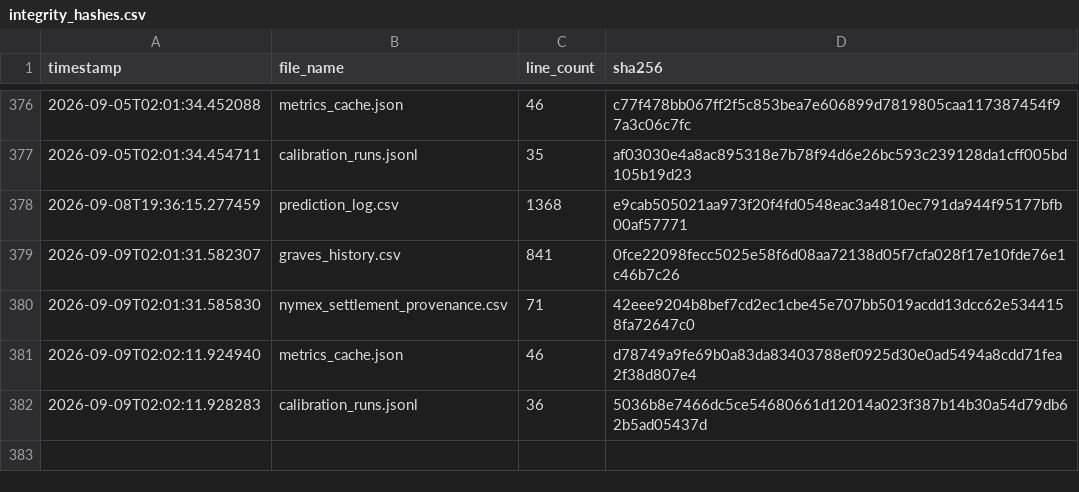
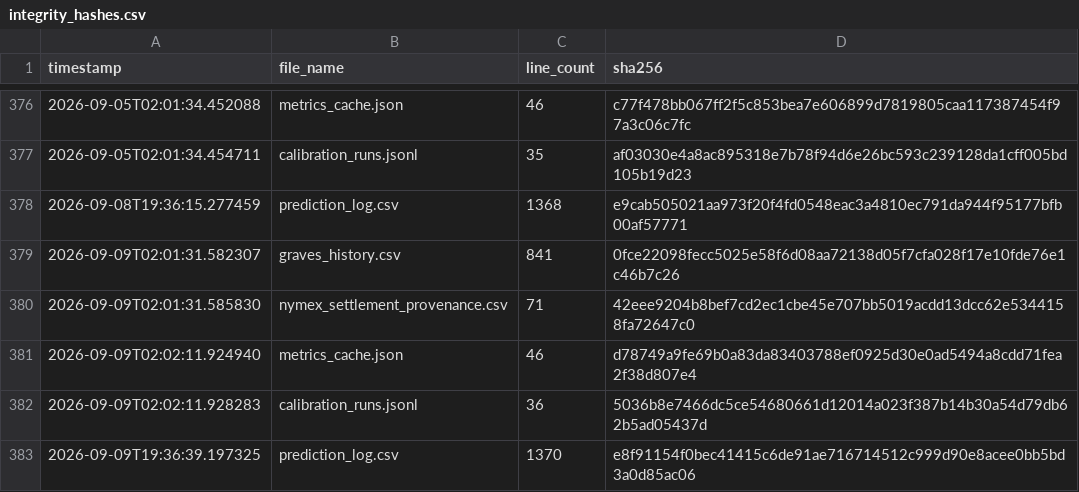
Before and after one commit to armaanmoosani/rbob-ho-fuel-tracker, a CSV file: data/integrity_hashes.csv, drawn as a sheet; only a part is shown, gaps mark what is left out.

```diff
--- a/data/integrity_hashes.csv
+++ b/data/integrity_hashes.csv
@@ -382 +382,2 @@ timestamp,file_name,line_count,sha256
 2026-09-09T02:02:11.928283,calibration_runs.jsonl,36,5036b8e7466dc5ce54680661d12014a023f387b14b30a54d79db62b5ad05437d
+2026-09-09T19:36:39.197325,prediction_log.csv,1370,e8f91154f0bec41415c6de91ae716714512c999d90e8acee0bb5bd3a0d85ac06
```
